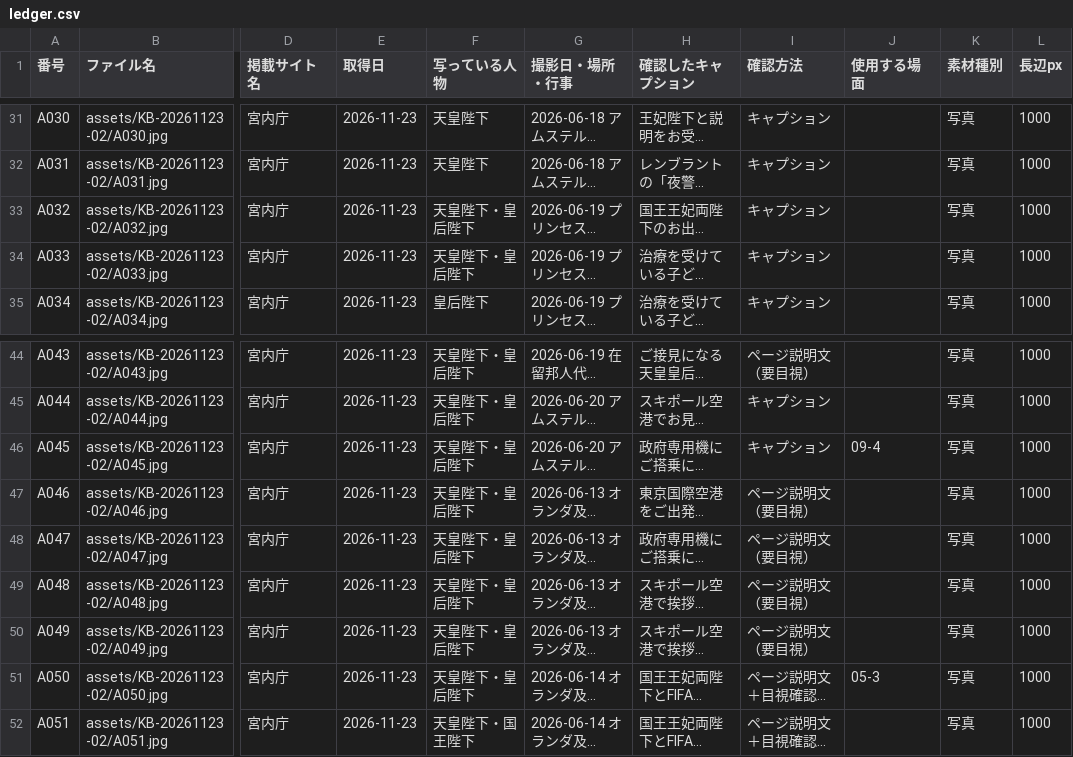
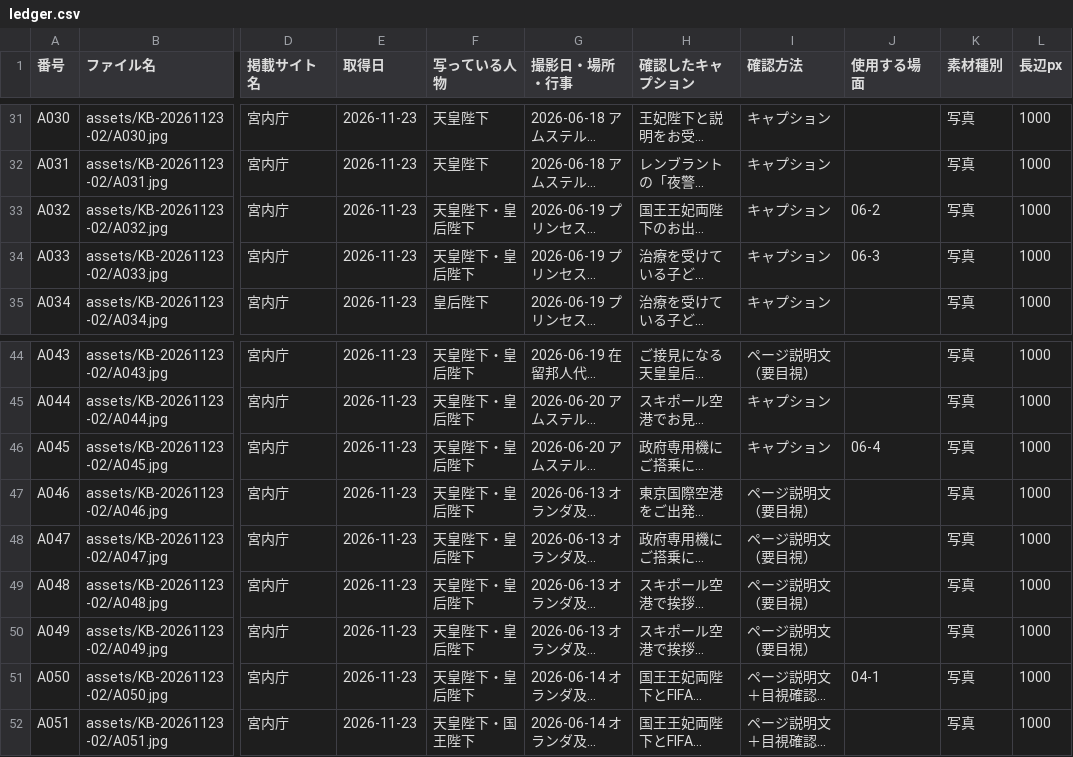
Before and after one commit to aiichirouarakiaandacoltd-bit/-, a CSV file: projects/KB-20261123-02/ledger.csv, drawn as a sheet; only a part is shown, gaps mark what is left out; long unchanged cells end in …; the diff covers the shown part only; the diff names each change by its address in the sheet, - before the commit and + after, or states it on an @@ line.

```diff
--- a/projects/KB-20261123-02/ledger.csv
+++ b/projects/KB-20261123-02/ledger.csv
-J33 (使用する場面): (empty)
+J33 (使用する場面): 06-2
-J34 (使用する場面): (empty)
+J34 (使用する場面): 06-3
-J46 (使用する場面): 09-4
+J46 (使用する場面): 06-4
-J51 (使用する場面): 05-3
+J51 (使用する場面): 04-1
```
Also changed, not shown: 12 edited cells elsewhere in this file, 4 other files.
